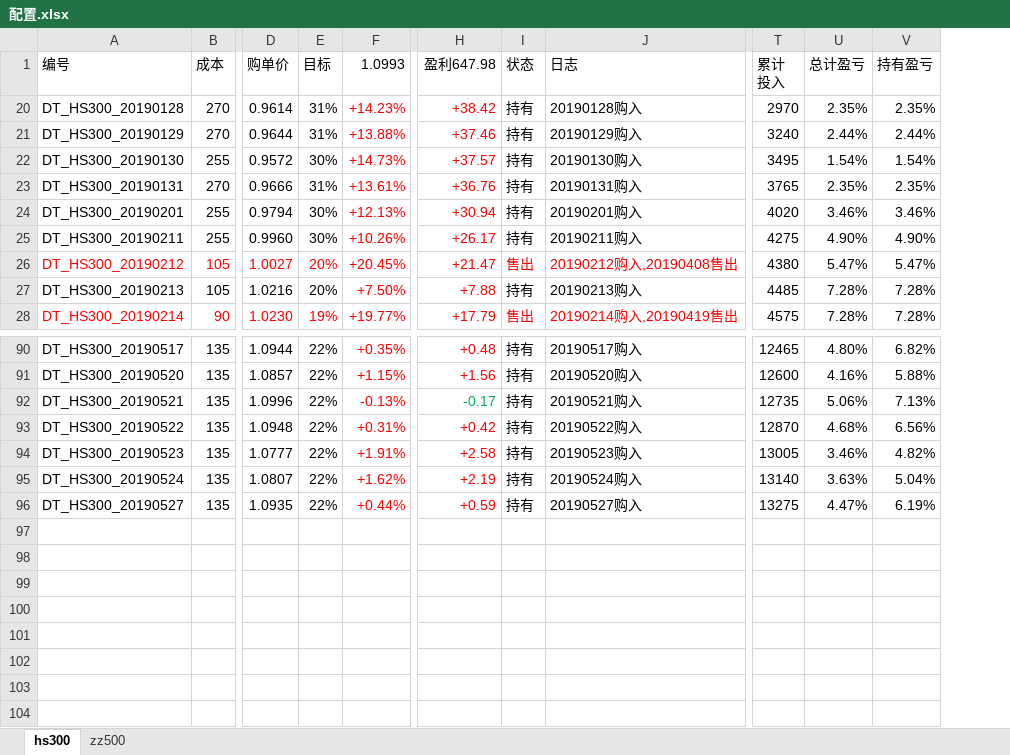
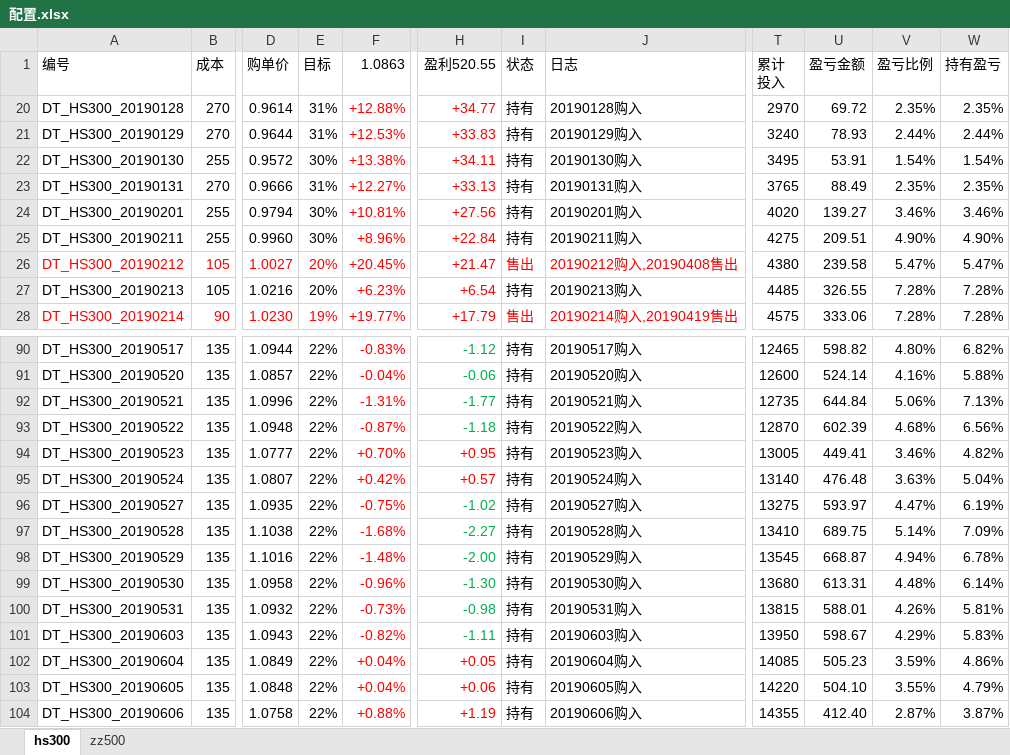
Before and after one commit to husky8/cccode, an Excel workbook: invest/配置.xlsx, sheet hs300, drawn as a sheet; only a part is shown, gaps mark what is left out; values as stored, in another font and other column widths than the file's, no borders; conditional formats not drawn; removed rows and columns are numbered as before the commit, all else as after; rows hold the shown columns only; the diff names each change by its address in the sheet, - before the commit and + after, or states it on an @@ line.

Commit message:
update

```diff
--- a/invest/配置.xlsx (sheet hs300)
+++ b/invest/配置.xlsx (sheet hs300)
-column F (1.0993), rows 20-28: +14.23% | +13.88% | +14.73% | +13.61% | +12.13% | +10.26% | +20.45% | +7.50% | +19.77%; rows 90-96: +0.35% | +1.15% | -0.13% | +0.31% | +1.91% | +1.62% | +0.44%
+column F (1.0863), rows 20-28: +12.88% | +12.53% | +13.38% | +12.27% | +10.81% | +8.96% | +20.45% | +6.23% | +19.77%; rows 90-96: -0.83% | -0.04% | -1.31% | -0.87% | +0.70% | +0.42% | -0.75%
-column H (盈利647.98), rows 20-28: +38.42 | +37.46 | +37.57 | +36.76 | +30.94 | +26.17 | +21.47 | +7.88 | +17.79; rows 90-96: +0.48 | +1.56 | -0.17 | +0.42 | +2.58 | +2.19 | +0.59
+column H (盈利520.55), rows 20-28: +34.77 | +33.83 | +34.11 | +33.13 | +27.56 | +22.84 | +21.47 | +6.54 | +17.79; rows 90-96: -1.12 | -0.06 | -1.77 | -1.18 | +0.95 | +0.57 | -1.02
+column U (盈亏金额), rows 20-28: 69.72 | 78.93 | 53.91 | 88.49 | 139.27 | 209.51 | 239.58 | 326.55 | 333.06; rows 90-96: 598.82 | 524.14 | 644.84 | 602.39 | 449.41 | 476.48 | 593.97
-V1: 总计盈亏
+V1: 盈亏比例
+row 97: DT_HS300_20190528 | 135 | 1.1038 | 22% | -1.68% | -2.27 | 持有 | 20190528购入 | 13410 | 689.75 | 5.14% | 7.09%
+row 98: DT_HS300_20190529 | 135 | 1.1016 | 22% | -1.48% | -2.00 | 持有 | 20190529购入 | 13545 | 668.87 | 4.94% | 6.78%
+row 99: DT_HS300_20190530 | 135 | 1.0958 | 22% | -0.96% | -1.30 | 持有 | 20190530购入 | 13680 | 613.31 | 4.48% | 6.14%
+row 100: DT_HS300_20190531 | 135 | 1.0932 | 22% | -0.73% | -0.98 | 持有 | 20190531购入 | 13815 | 588.01 | 4.26% | 5.81%
+row 101: DT_HS300_20190603 | 135 | 1.0943 | 22% | -0.82% | -1.11 | 持有 | 20190603购入 | 13950 | 598.67 | 4.29% | 5.83%
+row 102: DT_HS300_20190604 | 135 | 1.0849 | 22% | +0.04% | +0.05 | 持有 | 20190604购入 | 14085 | 505.23 | 3.59% | 4.86%
+row 103: DT_HS300_20190605 | 135 | 1.0848 | 22% | +0.04% | +0.06 | 持有 | 20190605购入 | 14220 | 504.10 | 3.55% | 4.79%
+row 104: DT_HS300_20190606 | 135 | 1.0758 | 22% | +0.88% | +1.19 | 持有 | 20190606购入 | 14355 | 412.40 | 2.87% | 3.87%
```
Also changed, not shown: sheet zz500, hidden cells.
